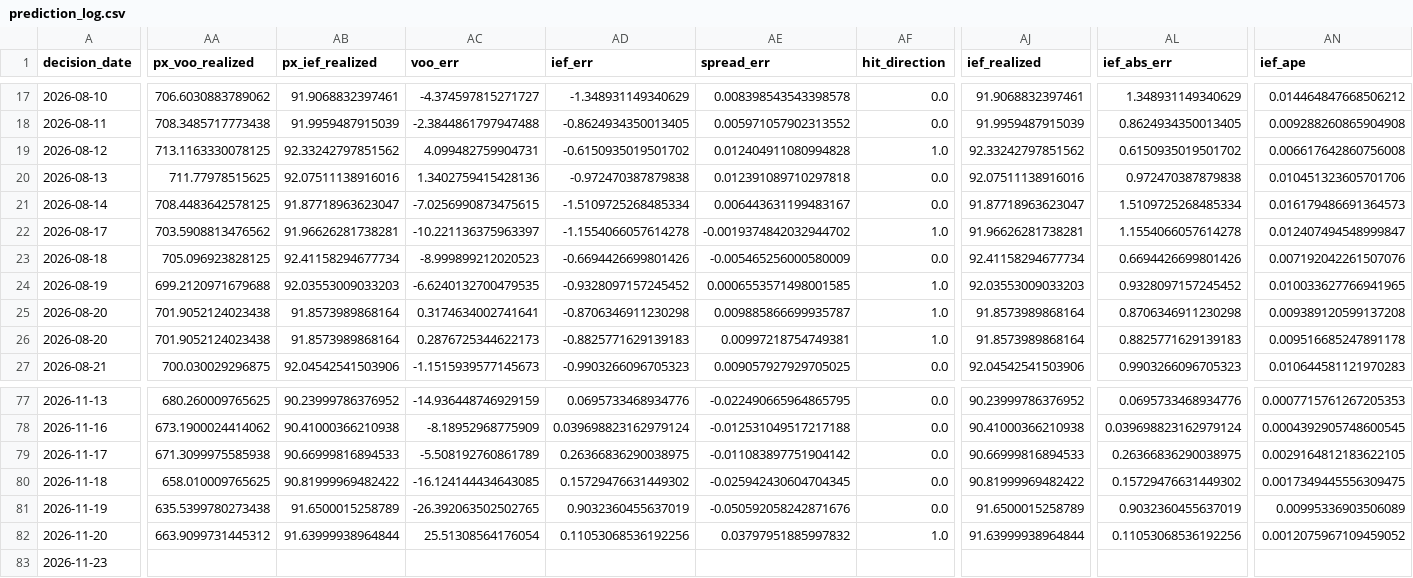
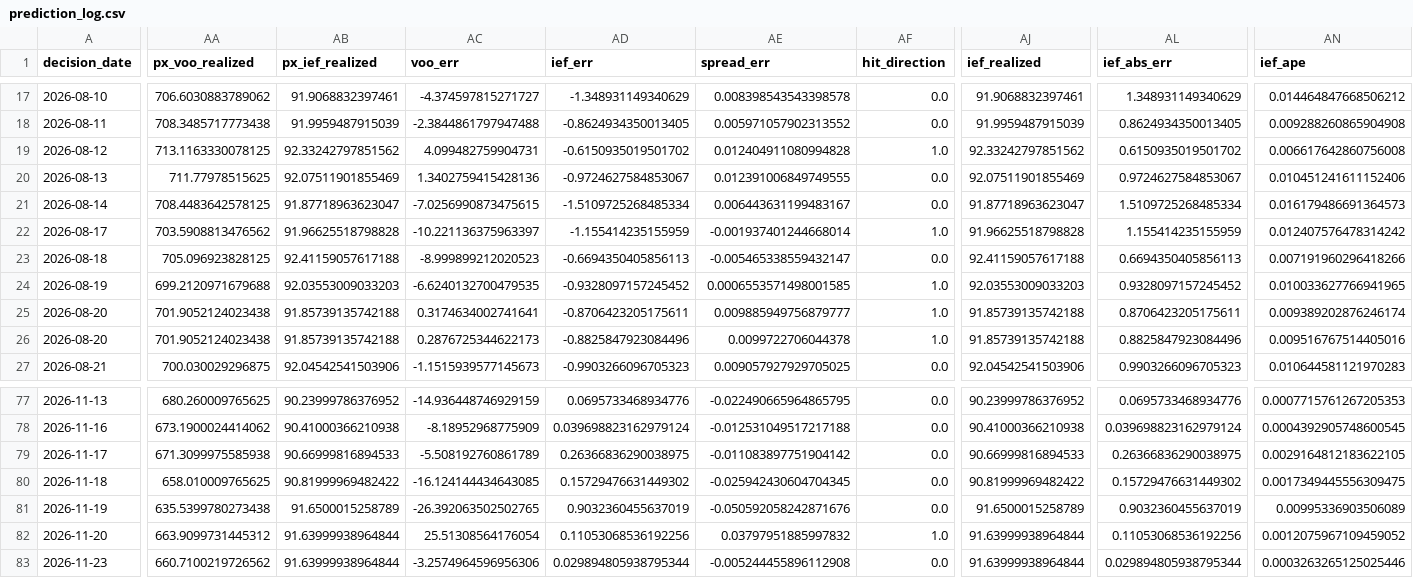
Before and after one commit to salemmorelli1/Price-Call, a CSV file: artifacts_part3/prediction_log.csv, drawn as a sheet; only a part is shown, gaps mark what is left out; the diff covers the shown part only; the diff names each change by its address in the sheet, - before the commit and + after, or states it on an @@ line.

```diff
--- a/artifacts_part3/prediction_log.csv
+++ b/artifacts_part3/prediction_log.csv
-AB20 (px_ief_realized): 92.07511138916016
+AB20 (px_ief_realized): 92.07511901855469
-AD20 (ief_err): -0.972470387879838
+AD20 (ief_err): -0.9724627584853067
-AE20 (spread_err): 0.012391089710297818
+AE20 (spread_err): 0.012391006849749555
-AJ20 (ief_realized): 92.07511138916016
+AJ20 (ief_realized): 92.07511901855469
-AL20 (ief_abs_err): 0.972470387879838
+AL20 (ief_abs_err): 0.9724627584853067
-AN20 (ief_ape): 0.010451323605701706
+AN20 (ief_ape): 0.010451241611152406
-AB22 (px_ief_realized): 91.96626281738281
+AB22 (px_ief_realized): 91.96625518798828
-AD22 (ief_err): -1.1554066057614278
+AD22 (ief_err): -1.155414235155959
-AE22 (spread_err): -0.0019374842032944702
+AE22 (spread_err): -0.001937401244668014
-AJ22 (ief_realized): 91.96626281738281
+AJ22 (ief_realized): 91.96625518798828
-AL22 (ief_abs_err): 1.1554066057614278
+AL22 (ief_abs_err): 1.155414235155959
-AN22 (ief_ape): 0.012407494548999847
+AN22 (ief_ape): 0.012407576478314242
-AB23 (px_ief_realized): 92.41158294677734
+AB23 (px_ief_realized): 92.41159057617188
-AD23 (ief_err): -0.6694426699801426
+AD23 (ief_err): -0.6694350405856113
-AE23 (spread_err): -0.005465256000580009
+AE23 (spread_err): -0.005465338559432147
-AJ23 (ief_realized): 92.41158294677734
+AJ23 (ief_realized): 92.41159057617188
-AL23 (ief_abs_err): 0.6694426699801426
+AL23 (ief_abs_err): 0.6694350405856113
-AN23 (ief_ape): 0.007192042261507076
+AN23 (ief_ape): 0.007191960296418266
-AB25:AB26 (px_ief_realized): 91.8573989868164
+AB25:AB26 (px_ief_realized): 91.85739135742188
-AD25 (ief_err): -0.8706346911230298
+AD25 (ief_err): -0.8706423205175611
-AE25 (spread_err): 0.009885866699935787
+AE25 (spread_err): 0.009885949756879777
-AJ25:AJ26 (ief_realized): 91.8573989868164
+AJ25:AJ26 (ief_realized): 91.85739135742188
-AL25 (ief_abs_err): 0.8706346911230298
+AL25 (ief_abs_err): 0.8706423205175611
-AN25 (ief_ape): 0.009389120599137208
+AN25 (ief_ape): 0.009389202876246174
-AD26 (ief_err): -0.8825771629139183
+AD26 (ief_err): -0.8825847923084496
-AE26 (spread_err): 0.00997218754749381
+AE26 (spread_err): 0.0099722706044378
-AL26 (ief_abs_err): 0.8825771629139183
+AL26 (ief_abs_err): 0.8825847923084496
-AN26 (ief_ape): 0.009516685247891178
+AN26 (ief_ape): 0.009516767514405016
-AA83 (px_voo_realized): (empty)
+AA83 (px_voo_realized): 660.7100219726562
-AB83 (px_ief_realized): (empty)
+AB83 (px_ief_realized): 91.63999938964844
-AC83 (voo_err): (empty)
+AC83 (voo_err): -3.2574964596956306
-AD83 (ief_err): (empty)
+AD83 (ief_err): 0.029894805938795344
-AE83 (spread_err): (empty)
+AE83 (spread_err): -0.005244455896112908
-AF83 (hit_direction): (empty)
+AF83 (hit_direction): 0.0
-AJ83 (ief_realized): (empty)
+AJ83 (ief_realized): 91.63999938964844
-AL83 (ief_abs_err): (empty)
+AL83 (ief_abs_err): 0.029894805938795344
-AN83 (ief_ape): (empty)
+AN83 (ief_ape): 0.0003263265125025446
```
Also changed, not shown: 108 edited cells elsewhere in this file, 7 other files.
